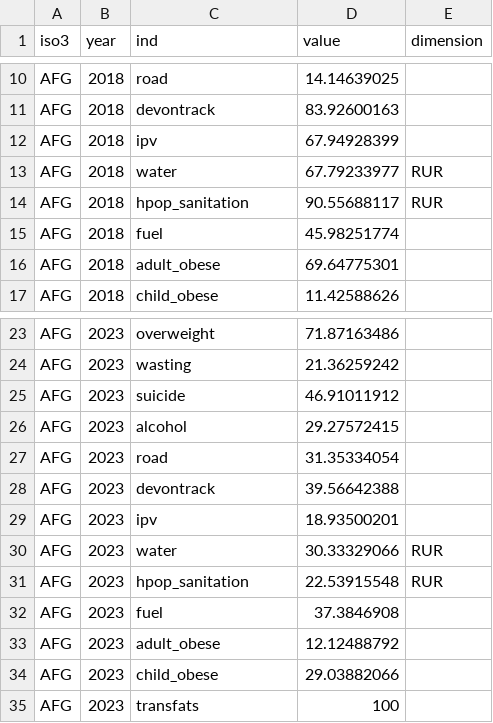
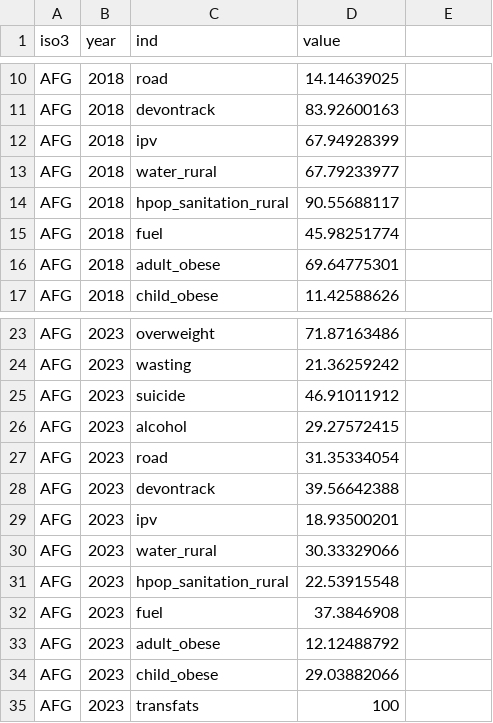
Before and after one commit to gpw13/billionaiRe, a CSV file: data-raw/hpop.csv, drawn as a sheet; only a part is shown, gaps mark what is left out; the diff names each change by its address in the sheet, - before the commit and + after, or states it on an @@ line.

Commit message:
Change HPOP example

```diff
--- a/data-raw/hpop.csv
+++ b/data-raw/hpop.csv
-E1: dimension
+E1: (empty)
-C13 (ind): water
+C13 (ind): water_rural
-E13:E14: RUR
+E13:E14: (empty)
-C14 (ind): hpop_sanitation
+C14 (ind): hpop_sanitation_rural
-C30 (ind): water
+C30 (ind): water_rural
-E30:E31: RUR
+E30:E31: (empty)
-C31 (ind): hpop_sanitation
+C31 (ind): hpop_sanitation_rural
```
Also changed, not shown: 2 other files.
